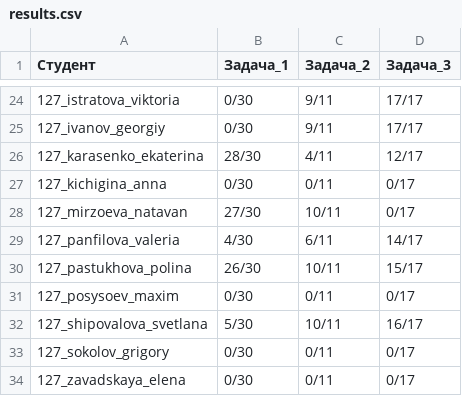
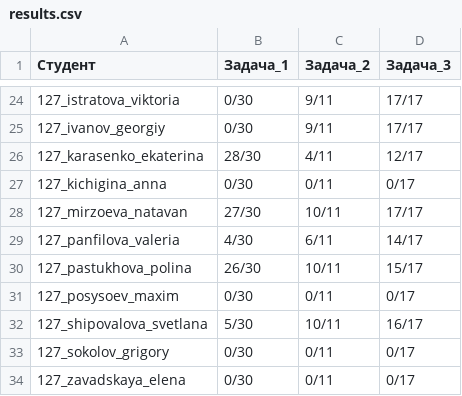
Before and after one commit to DanilaSysoev/basics_of_programming_2021, a CSV file: hw/2sem/results/results.csv, drawn as a sheet; only a part is shown, gaps mark what is left out.

```diff
--- a/hw/2sem/results/results.csv
+++ b/hw/2sem/results/results.csv
@@ -27,3 +27,3 @@
 127_kichigina_anna;0/30;0/11;0/17;
-127_mirzoeva_natavan;27/30;10/11;0/17;
+127_mirzoeva_natavan;27/30;10/11;17/17;
 127_panfilova_valeria;4/30;6/11;14/17;
```
Also changed, not shown: 1 other file.
